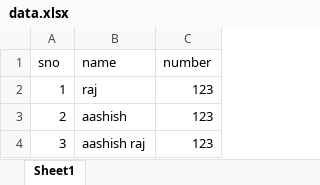
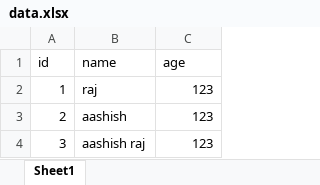
Before and after one commit to Aashish-coder-007/Test, an Excel workbook: data.xlsx, sheet Sheet1, drawn as a sheet; values as stored, in another font and other column widths than the file's, no borders; removed rows and columns are numbered as before the commit, all else as after; the diff names each change by its address in the sheet, - before the commit and + after, or states it on an @@ line.

Commit message:
Add files via upload

```diff
--- a/data.xlsx (sheet Sheet1)
+++ b/data.xlsx (sheet Sheet1)
-row 1: sno | name | number
+row 1: id | name | age
```
